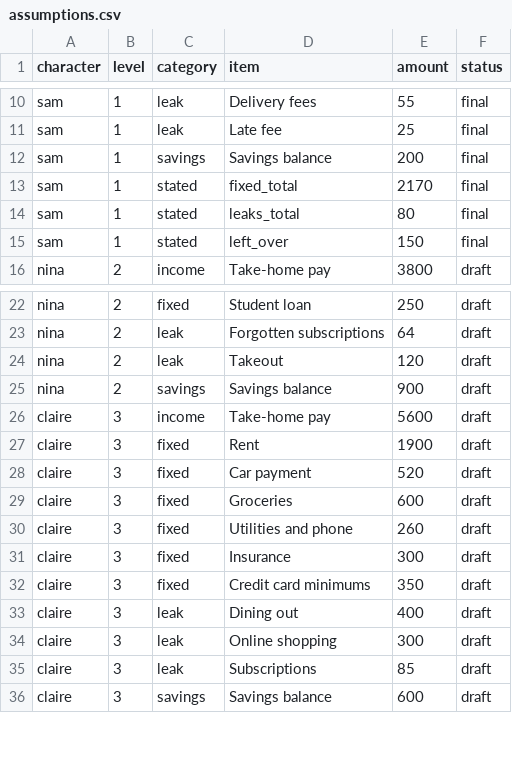
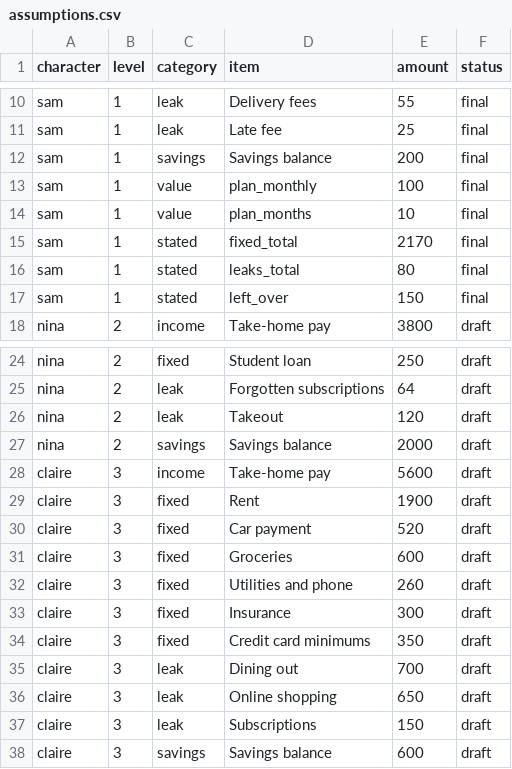
Before and after one commit to jon8778-source/Ren, a CSV file: project/episodes/same-1200-surprise/assumptions.csv, drawn as a sheet; only a part is shown, gaps mark what is left out.

```diff
--- a/project/episodes/same-1200-surprise/assumptions.csv
+++ b/project/episodes/same-1200-surprise/assumptions.csv
@@ -12,2 +12,4 @@ sam,1,leak,Late fee,25,final
 sam,1,savings,Savings balance,200,final
+sam,1,value,plan_monthly,100,final
+sam,1,value,plan_months,10,final
 sam,1,stated,fixed_total,2170,final
@@ -24,3 +26,3 @@ nina,2,leak,Forgotten subscriptions,64,draft
 nina,2,leak,Takeout,120,draft
-nina,2,savings,Savings balance,900,draft
+nina,2,savings,Savings balance,2000,draft
 claire,3,income,Take-home pay,5600,draft
@@ -32,5 +34,5 @@ claire,3,fixed,Insurance,300,draft
 claire,3,fixed,Credit card minimums,350,draft
-claire,3,leak,Dining out,400,draft
-claire,3,leak,Online shopping,300,draft
-claire,3,leak,Subscriptions,85,draft
+claire,3,leak,Dining out,700,draft
+claire,3,leak,Online shopping,650,draft
+claire,3,leak,Subscriptions,150,draft
 claire,3,savings,Savings balance,600,draft
```
Also changed, not shown: 8 other files.
